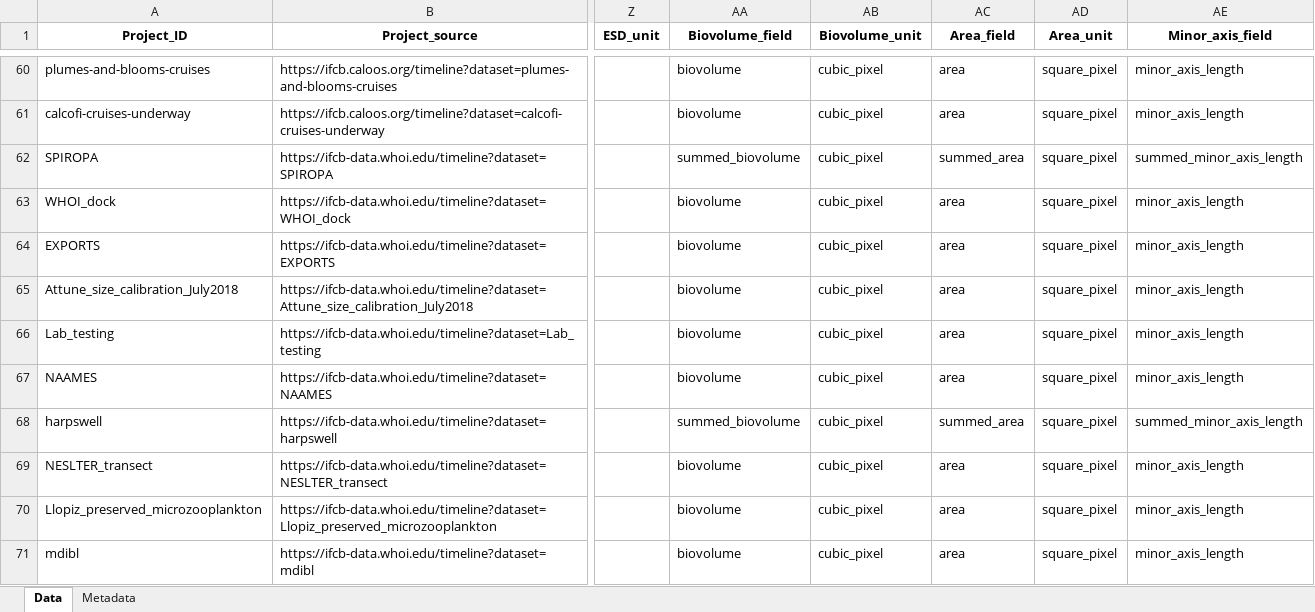
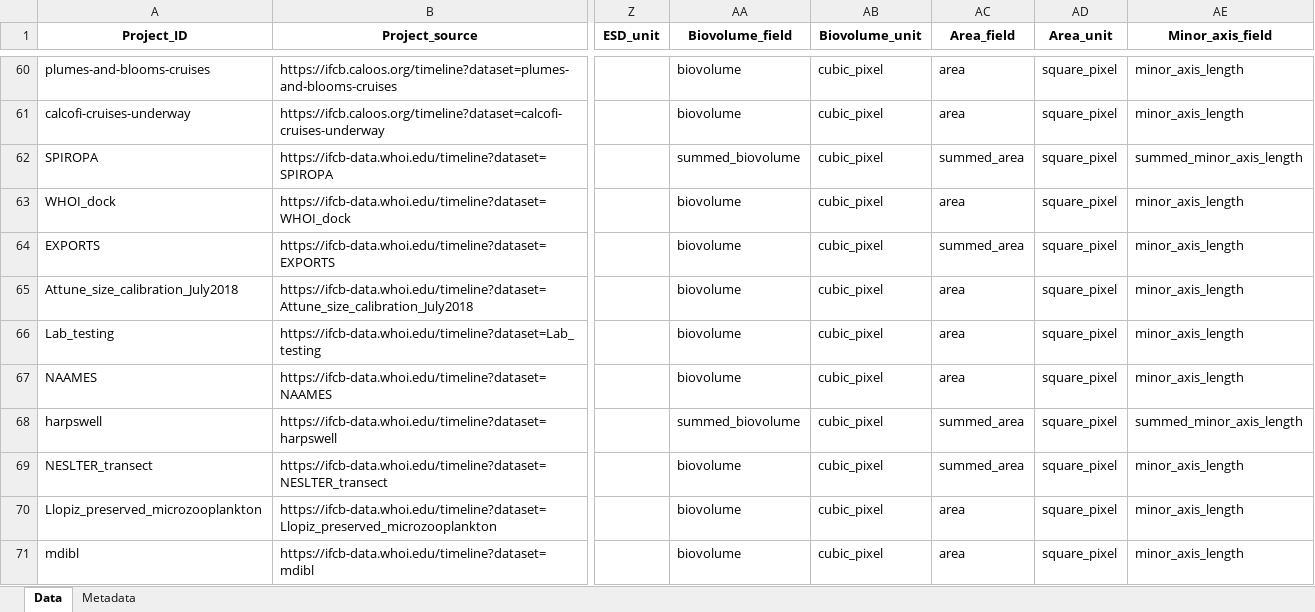
Before and after one commit to jessluo/PSSdb, an Excel workbook: raw/project_IFCB_standardizer.xlsx, sheet Data, drawn as a sheet; only a part is shown, gaps mark what is left out; values as stored, in another font and other column widths than the file's, no borders; the diff names each change by its address in the sheet, - before the commit and + after, or states it on an @@ line.

Commit message:
changed IFCB dashboard pixel area to summed_area

```diff
--- a/raw/project_IFCB_standardizer.xlsx (sheet Data)
+++ b/raw/project_IFCB_standardizer.xlsx (sheet Data)
-AC64 (Area_field): area
+AC64 (Area_field): summed_area
-AC69 (Area_field): area
+AC69 (Area_field): summed_area
```
